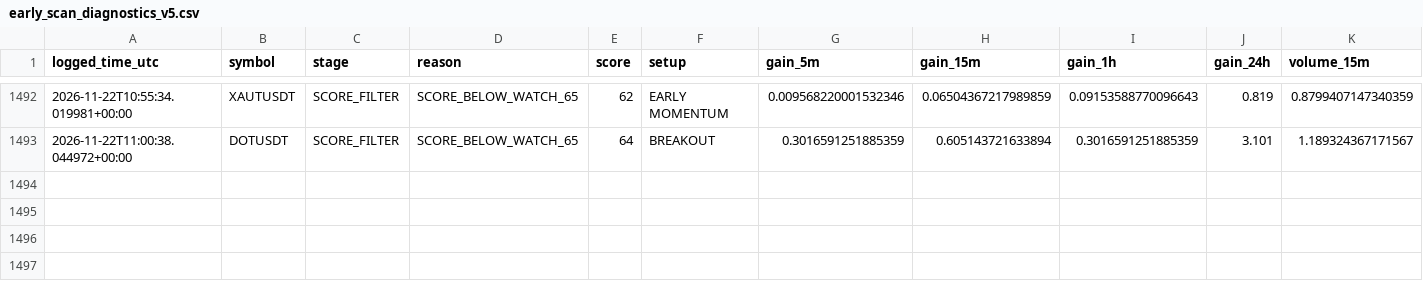
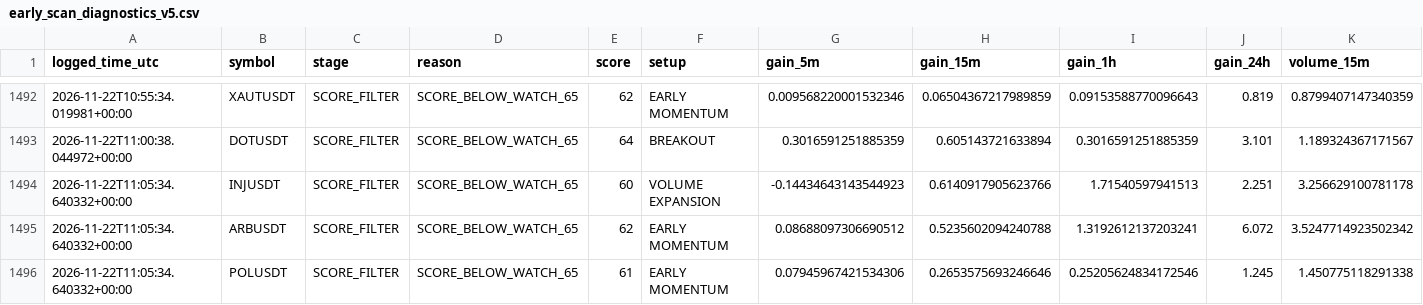
Before and after one commit to solom20232007/V5, a CSV file: early_scan_diagnostics_v5.csv, drawn as a sheet; only a part is shown, gaps mark what is left out; rows hold the shown columns only; the diff names each change by its address in the sheet, - before the commit and + after, or states it on an @@ line.

```diff
--- a/early_scan_diagnostics_v5.csv
+++ b/early_scan_diagnostics_v5.csv
+row 1494: 2026-11-22T11:05:34.640332+00:00 | INJUSDT | SCORE_FILTER | SCORE_BELOW_WATCH_65 | 60 | VOLUME EXPANSION | -0.14434643143544923 | 0.6140917905623766 | 1.71540597941513 | 2.251 | 3.256629100781178
+row 1495: 2026-11-22T11:05:34.640332+00:00 | ARBUSDT | SCORE_FILTER | SCORE_BELOW_WATCH_65 | 62 | EARLY MOMENTUM | 0.08688097306690512 | 0.5235602094240788 | 1.3192612137203241 | 6.072 | 3.5247714923502342
+row 1496: 2026-11-22T11:05:34.640332+00:00 | POLUSDT | SCORE_FILTER | SCORE_BELOW_WATCH_65 | 61 | EARLY MOMENTUM | 0.07945967421534306 | 0.2653575693246646 | 0.25205624834172546 | 1.245 | 1.450775118291338
```
Also changed, not shown: 1 other file.
